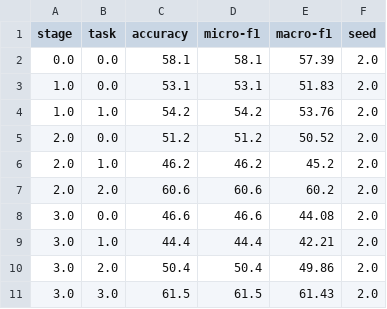
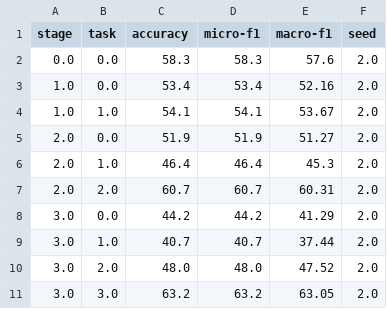
Before and after one commit to JsSparkyyx/CLB, a CSV file: results/CIFAR100/detail/CNN_EWC_10_2.csv, drawn as a sheet; only a part is shown; the diff covers the shown part only.

```diff
--- a/results/CIFAR100/detail/CNN_EWC_10_2.csv
+++ b/results/CIFAR100/detail/CNN_EWC_10_2.csv
@@ -1,11 +1,11 @@
 stage,task,accuracy,micro-f1,macro-f1,seed
-0.0,0.0,58.1,58.1,57.39,2.0
-1.0,0.0,53.1,53.1,51.83,2.0
-1.0,1.0,54.2,54.2,53.76,2.0
-2.0,0.0,51.2,51.2,50.52,2.0
-2.0,1.0,46.2,46.2,45.2,2.0
-2.0,2.0,60.6,60.6,60.2,2.0
-3.0,0.0,46.6,46.6,44.08,2.0
-3.0,1.0,44.4,44.4,42.21,2.0
-3.0,2.0,50.4,50.4,49.86,2.0
-3.0,3.0,61.5,61.5,61.43,2.0
+0.0,0.0,58.3,58.3,57.6,2.0
+1.0,0.0,53.4,53.4,52.16,2.0
+1.0,1.0,54.1,54.1,53.67,2.0
+2.0,0.0,51.9,51.9,51.27,2.0
+2.0,1.0,46.4,46.4,45.3,2.0
+2.0,2.0,60.7,60.7,60.31,2.0
+3.0,0.0,44.2,44.2,41.29,2.0
+3.0,1.0,40.7,40.7,37.44,2.0
+3.0,2.0,48.0,48.0,47.52,2.0
+3.0,3.0,63.2,63.2,63.05,2.0
```
Also changed, not shown: 135 edited cells elsewhere in this file, results/CIFAR100/detail/CNN_EWC_10_1.csv, 6 other files.
